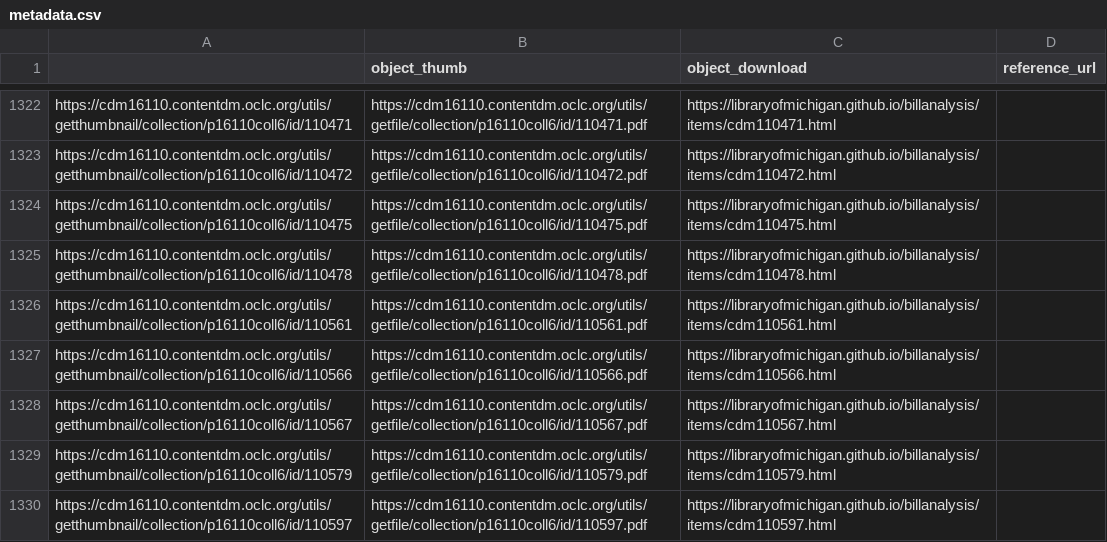
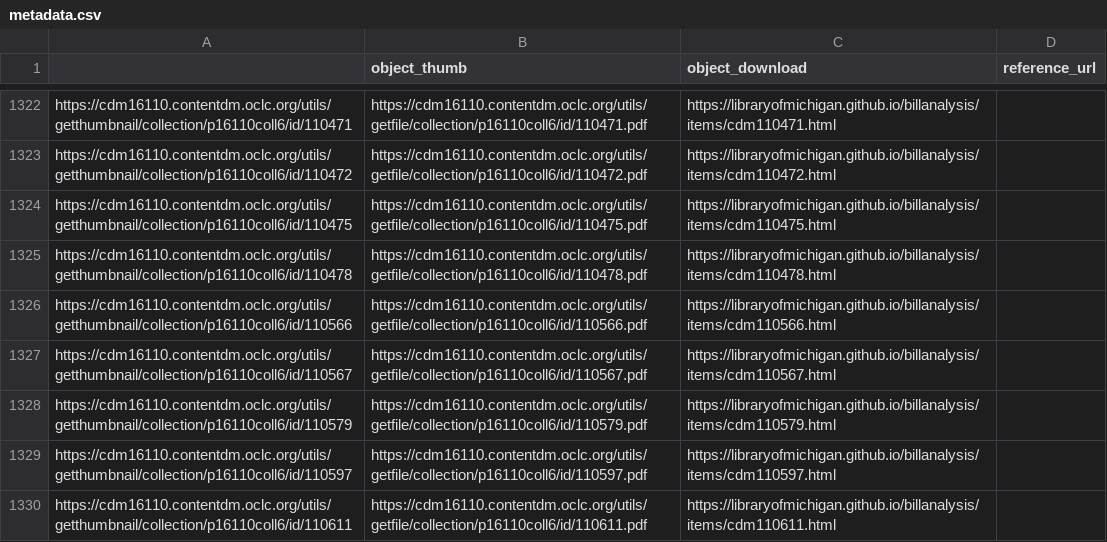
Before and after one commit to Temoshee/lmdigitalstatic2, a CSV file: assets/data/metadata.csv, drawn as a sheet; only a part is shown, gaps mark what is left out; the shorter side is filled out with more unchanged rows.

```diff
--- a/assets/data/metadata.csv
+++ b/assets/data/metadata.csv
@@ -1325,3 +1325,2 @@
 "https://cdm16110.contentdm.oclc.org/utils/getthumbnail/collection/p16110coll6/id/110478","https://cdm16110.contentdm.oclc.org/utils/getfile/collection/p16110coll6/id/110478.pdf","https://libraryofmichigan.github.io/billanalysis/items/cdm110478.html"
-"https://cdm16110.contentdm.oclc.org/utils/getthumbnail/collection/p16110coll6/id/110561","https://cdm16110.contentdm.oclc.org/utils/getfile/collection/p16110coll6/id/110561.pdf","https://libraryofmichigan.github.io/billanalysis/items/cdm110561.html"
 "https://cdm16110.contentdm.oclc.org/utils/getthumbnail/collection/p16110coll6/id/110566","https://cdm16110.contentdm.oclc.org/utils/getfile/collection/p16110coll6/id/110566.pdf","https://libraryofmichigan.github.io/billanalysis/items/cdm110566.html"
```
Also changed, not shown: 11 other files.
